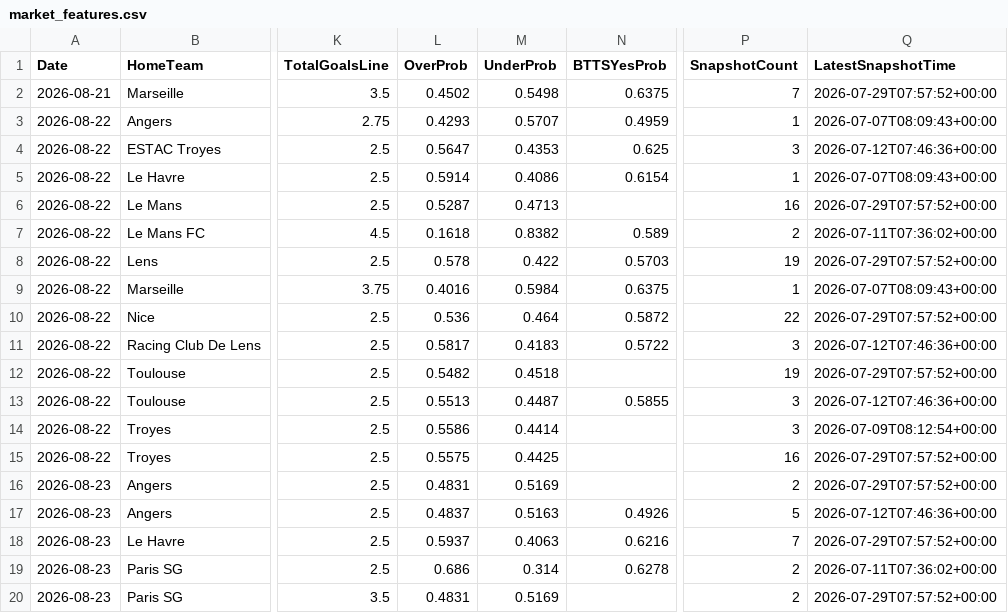
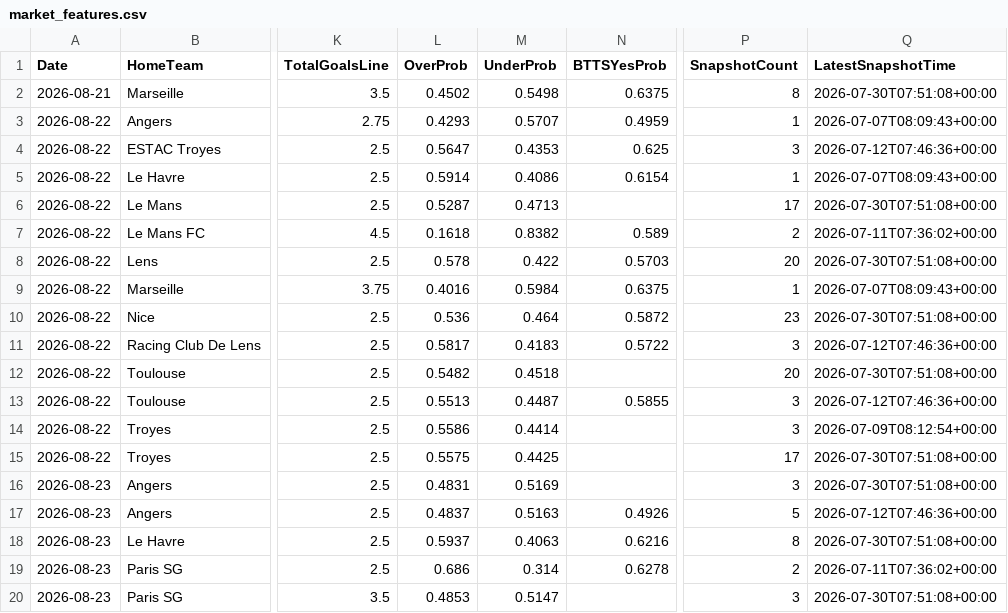
Before and after one commit to gmalbert/ligue-1, a CSV file: data_files/model_features/market_features.csv, drawn as a sheet; only a part is shown, gaps mark what is left out; the diff names each change by its address in the sheet, - before the commit and + after, or states it on an @@ line.

```diff
--- a/data_files/model_features/market_features.csv
+++ b/data_files/model_features/market_features.csv
-P2 (SnapshotCount): 7
+P2 (SnapshotCount): 8
-Q2 (LatestSnapshotTime): 2026-07-29T07:57:52+00:00
+Q2 (LatestSnapshotTime): 2026-07-30T07:51:08+00:00
-P6 (SnapshotCount): 16
+P6 (SnapshotCount): 17
-Q6 (LatestSnapshotTime): 2026-07-29T07:57:52+00:00
+Q6 (LatestSnapshotTime): 2026-07-30T07:51:08+00:00
-P8 (SnapshotCount): 19
+P8 (SnapshotCount): 20
-Q8 (LatestSnapshotTime): 2026-07-29T07:57:52+00:00
+Q8 (LatestSnapshotTime): 2026-07-30T07:51:08+00:00
-P10 (SnapshotCount): 22
+P10 (SnapshotCount): 23
-Q10 (LatestSnapshotTime): 2026-07-29T07:57:52+00:00
+Q10 (LatestSnapshotTime): 2026-07-30T07:51:08+00:00
-P12 (SnapshotCount): 19
+P12 (SnapshotCount): 20
-Q12 (LatestSnapshotTime): 2026-07-29T07:57:52+00:00
+Q12 (LatestSnapshotTime): 2026-07-30T07:51:08+00:00
-P15 (SnapshotCount): 16
+P15 (SnapshotCount): 17
-Q15:Q16 (LatestSnapshotTime): 2026-07-29T07:57:52+00:00
+Q15:Q16 (LatestSnapshotTime): 2026-07-30T07:51:08+00:00
-P16 (SnapshotCount): 2
+P16 (SnapshotCount): 3
-P18 (SnapshotCount): 7
+P18 (SnapshotCount): 8
-Q18 (LatestSnapshotTime): 2026-07-29T07:57:52+00:00
+Q18 (LatestSnapshotTime): 2026-07-30T07:51:08+00:00
-L20 (OverProb): 0.4831
+L20 (OverProb): 0.4853
-M20 (UnderProb): 0.5169
+M20 (UnderProb): 0.5147
-P20 (SnapshotCount): 2
+P20 (SnapshotCount): 3
-Q20 (LatestSnapshotTime): 2026-07-29T07:57:52+00:00
+Q20 (LatestSnapshotTime): 2026-07-30T07:51:08+00:00
```
Also changed, not shown: data_files/predictions_log.csv, models/poisson_strengths.csv, 7 other files.
